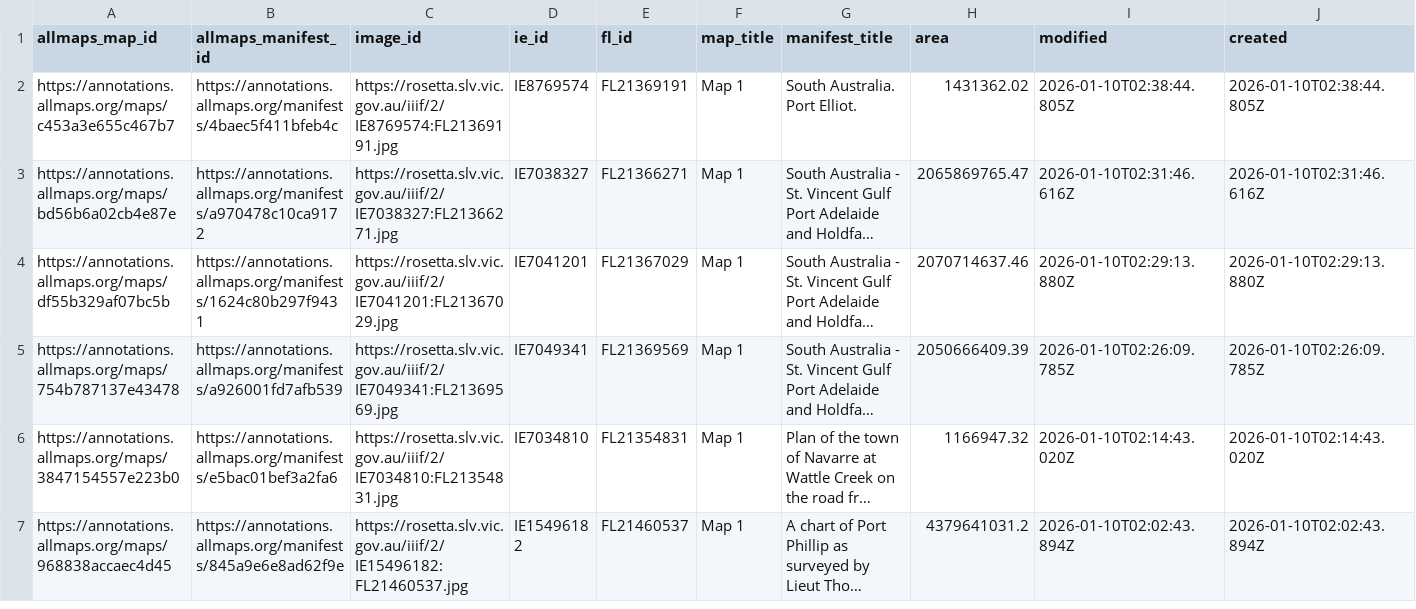
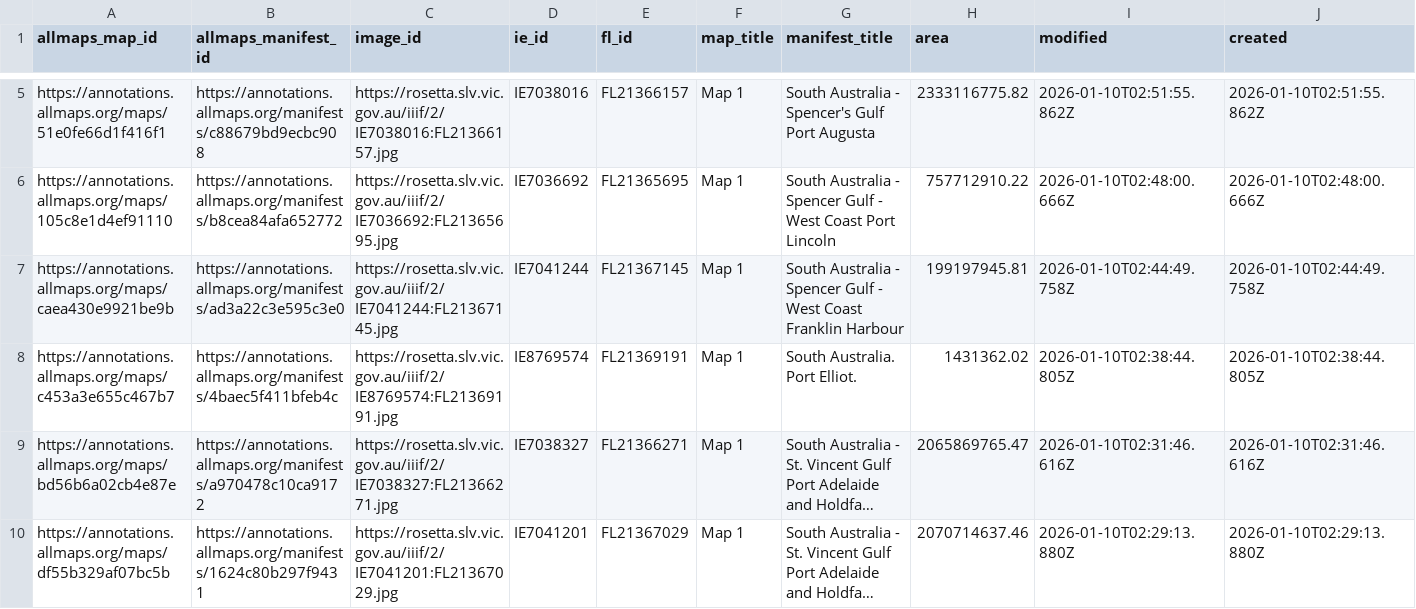
Before and after one commit to wragge/slv-allmaps, a CSV file: georeferenced_maps.csv, drawn as a sheet; only a part is shown, gaps mark what is left out; the shorter side is filled out with more unchanged rows; long unchanged cells end in …; rows hold the shown columns only; the diff covers the shown part only; the diff names each change by its address in the sheet, - before the commit and + after, or states it on an @@ line.

```diff
--- a/georeferenced_maps.csv
+++ b/georeferenced_maps.csv
+row 5: https://annotations.allmaps.org/maps/51e0fe66d1f416f1 | https://annotations.allmaps.org/manifests/c88679bd9ecbc908 | https://rosetta.slv.vic.gov.au/iiif/2/IE7038016:FL21366157.jpg | IE7038016 | FL21366157 | Map 1 | South Australia - Spencer's Gulf Port Augusta | 2333116775.82 | 2026-01-10T02:51:55.862Z | 2026-01-10T02:51:55.862Z
+row 6: https://annotations.allmaps.org/maps/105c8e1d4ef91110 | https://annotations.allmaps.org/manifests/b8cea84afa652772 | https://rosetta.slv.vic.gov.au/iiif/2/IE7036692:FL21365695.jpg | IE7036692 | FL21365695 | Map 1 | South Australia - Spencer Gulf - West Coast Port Lincoln | 757712910.22 | 2026-01-10T02:48:00.666Z | 2026-01-10T02:48:00.666Z
+row 7: https://annotations.allmaps.org/maps/caea430e9921be9b | https://annotations.allmaps.org/manifests/ad3a22c3e595c3e0 | https://rosetta.slv.vic.gov.au/iiif/2/IE7041244:FL21367145.jpg | IE7041244 | FL21367145 | Map 1 | South Australia - Spencer Gulf - West Coast Franklin Harbour | 199197945.81 | 2026-01-10T02:44:49.758Z | 2026-01-10T02:44:49.758Z
```
Also changed, not shown: 3 added rows and 5 moved rows elsewhere in this file, georeferenced_maps_datasette.csv, 14 other files.
